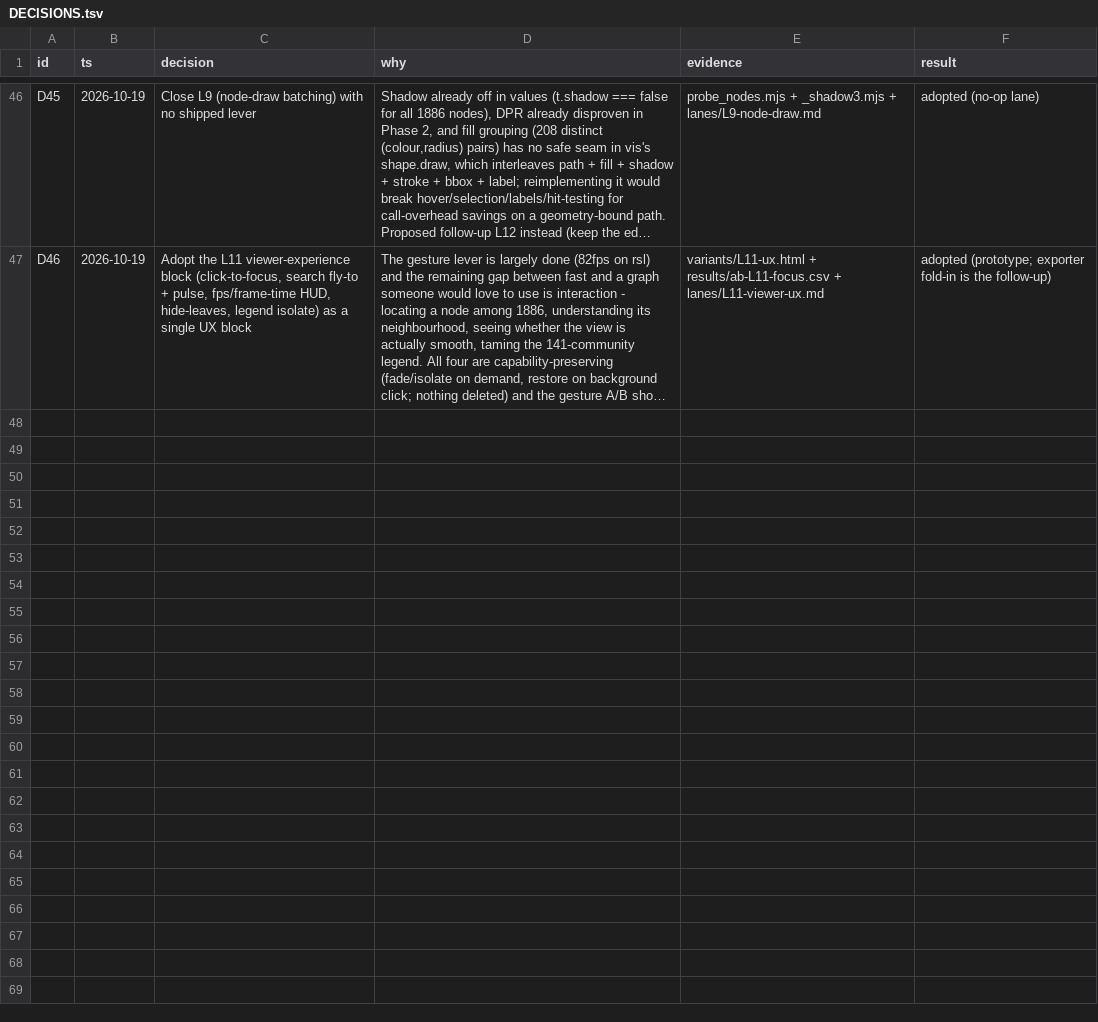
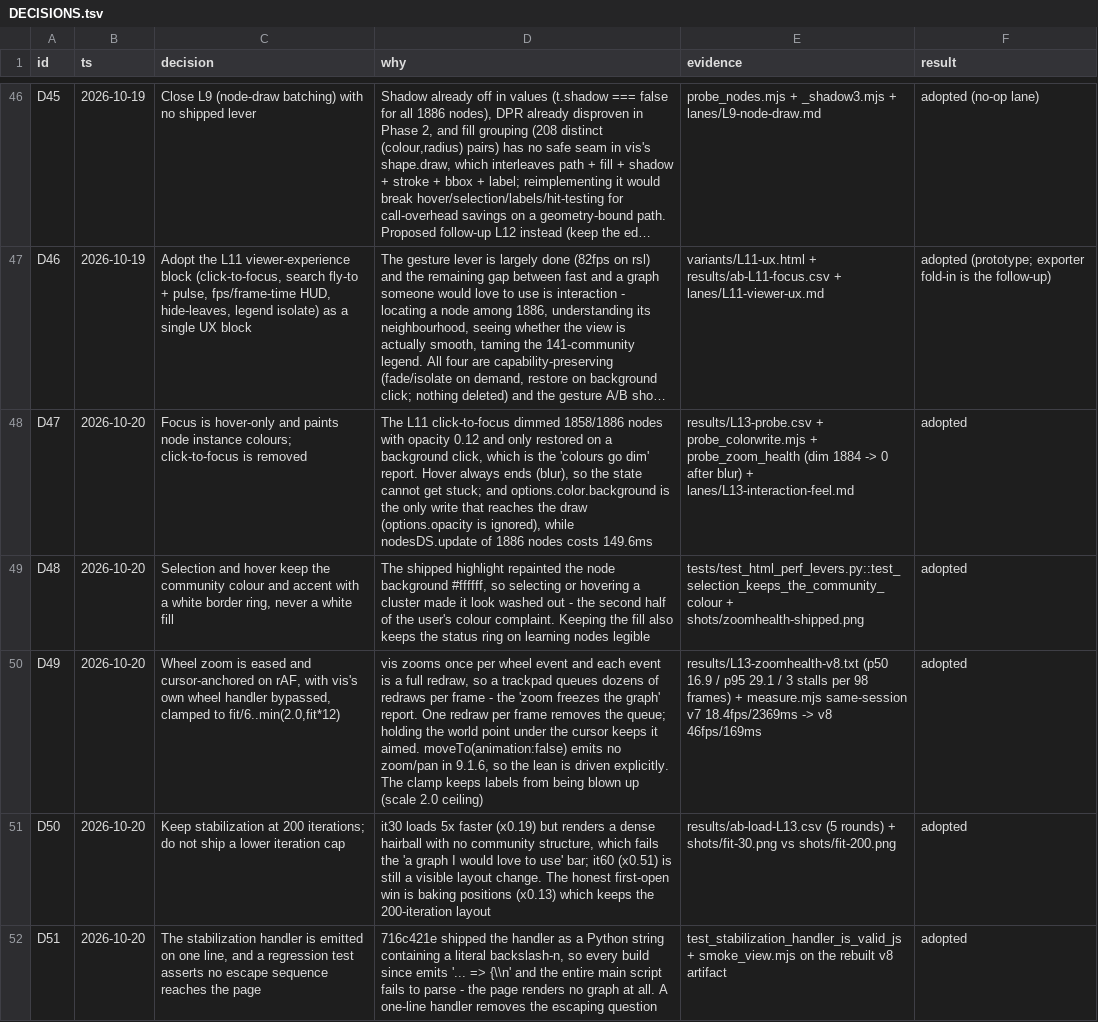
Before and after one commit to nothariharan/graphify, a TSV file: perf-lab/DECISIONS.tsv, drawn as a sheet; only a part is shown, gaps mark what is left out; long unchanged cells end in …; the diff names each change by its address in the sheet, - before the commit and + after, or states it on an @@ line.

Commit message:
perf(html): eased zoom + hover focus, and stop repainting selection white (L13)
The two complaints after the last build were both real and both in the
interaction layer, not the draw path:

* "node colours go dim" was the L11 prototype's click-to-focus: it wrote
  opacity 0.12 onto 1858 of 1886 nodes and only restored on a background click.
  Focus is now hover-only, blends the node colour 55% toward --bg on the node
  instances (nodesDS.update of 1886 nodes is 149.6 ms; options.opacity is
  ignored by the draw), and always restores on blur.
* "zoom freezes the graph" was one full redraw per wheel event. A trackpad
  fires dozens per frame. Wheel deltas now accumulate a target scale and a rAF
  loop approaches it, holding the world point under the cursor fixed, clamped
  to fit/6 .. min(2.0, fit*12), with vis's own wheel handler bypassed.

Selection and hover keep the community colour and add a white border ring; the
old #ffffff highlight fill is gone, including in the learning-status override.

All of it is gated on lean_gestures, so small graphs render byte-identically.

Also fixes a real breakage found while porting: 716c421e emitted the
stabilization handler as a Python string containing a literal backslash-n, so
every artifact built since then had a parse error and rendered no graph at all.
The handler is emitted on one line now, with a regression test.

Measured on the rebuilt rsl artifact (bench-locked):
- zoom in p50 16.9 / p95 29.1 / max 105.7 ms, 3 stalls >33 ms per 98 frames,
  0 >250 ms; zoom out p50 21.8 / p95 30.8; lean and the 3876-edge batch live
  mid-zoom, white 0, dimmed 0; hover dims 1884 and restores to 0
- same-session v7 vs v8: zoom 18.4 fps / 24 long tasks / 2369 ms ->
  46 fps / 3 long tasks / 169 ms
- first open, interleaved 5 rounds: it200 9907 ms, it60 5030, it30 1901
  (rejected, hairball layout), nolayout 9547, baked 1259 (x0.13)

tests/test_html_perf_levers.py 27 pass. Lane doc: perf-lab/lanes/L13-interaction-feel.md

```diff
--- a/perf-lab/DECISIONS.tsv
+++ b/perf-lab/DECISIONS.tsv
+row 48: D47 | 2026-10-20 | Focus is hover-only and paints node instance colours; click-to-focus is removed | The L11 click-to-focus dimmed 1858/1886 nodes with opacity 0.12 and only restored on a background click, which is the 'colours go dim' report. Hover always ends (blur), so the state cannot get stuck; and options.color.background is the only write that reaches the draw (options.opacity is ignored), while nodesDS.update of 1886 nodes costs 149.6ms | results/L13-probe.csv + probe_colorwrite.mjs + probe_zoom_health (dim 1884 -> 0 after blur) + lanes/L13-interaction-feel.md | adopted
+row 49: D48 | 2026-10-20 | Selection and hover keep the community colour and accent with a white border ring, never a white fill | The shipped highlight repainted the node background #ffffff, so selecting or hovering a cluster made it look washed out - the second half of the user's colour complaint. Keeping the fill also keeps the status ring on learning nodes legible | tests/test_html_perf_levers.py::test_selection_keeps_the_community_colour + shots/zoomhealth-shipped.png | adopted
+row 50: D49 | 2026-10-20 | Wheel zoom is eased and cursor-anchored on rAF, with vis's own wheel handler bypassed, clamped to fit/6..min(2.0,fit*12) | vis zooms once per wheel event and each event is a full redraw, so a trackpad queues dozens of redraws per frame - the 'zoom freezes the graph' report. One redraw per frame removes the queue; holding the world point under the cursor keeps it aimed. moveTo(animation:false) emits no zoom/pan in 9.1.6, so the lean is driven explicitly. The clamp keeps labels from being blown up (scale 2.0 ceiling) | results/L13-zoomhealth-v8.txt (p50 16.9 / p95 29.1 / 3 stalls per 98 frames) + measure.mjs same-session v7 18.4fps/2369ms -> v8 46fps/169ms | adopted
+row 51: D50 | 2026-10-20 | Keep stabilization at 200 iterations; do not ship a lower iteration cap | it30 loads 5x faster (x0.19) but renders a dense hairball with no community structure, which fails the 'a graph I would love to use' bar; it60 (x0.51) is still a visible layout change. The honest first-open win is baking positions (x0.13) which keeps the 200-iteration layout | results/ab-load-L13.csv (5 rounds) + shots/fit-30.png vs shots/fit-200.png | adopted
+row 52: D51 | 2026-10-20 | The stabilization handler is emitted on one line, and a regression test asserts no escape sequence reaches the page | 716c421e shipped the handler as a Python string containing a literal backslash-n, so every build since emits '... => {\\n' and the entire main script fails to parse - the page renders no graph at all. A one-line handler removes the escaping question | test_stabilization_handler_is_valid_js + smoke_view.mjs on the rebuilt v8 artifact | adopted
```
Also changed, not shown: 31 other files.
